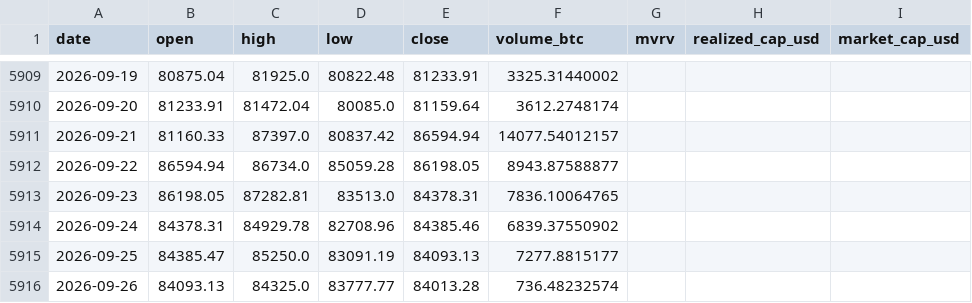
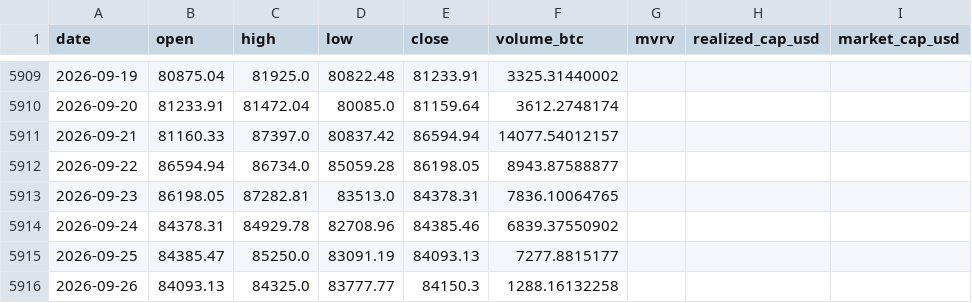
Before and after one commit to leescottd-crypto/Multi-Asset-Cycle-Dashboard, a CSV file: data/raw/btc_usd_daily.csv, drawn as a sheet; only a part is shown, gaps mark what is left out; the diff names each change by its address in the sheet, - before the commit and + after, or states it on an @@ line.

```diff
--- a/data/raw/btc_usd_daily.csv
+++ b/data/raw/btc_usd_daily.csv
-E5916 (close): 84013.28
+E5916 (close): 84150.3
-F5916 (volume_btc): 736.48232574
+F5916 (volume_btc): 1288.16132258
```
Also changed, not shown: data/raw/btc.csv, data/raw/eth.csv, 50 other files.
